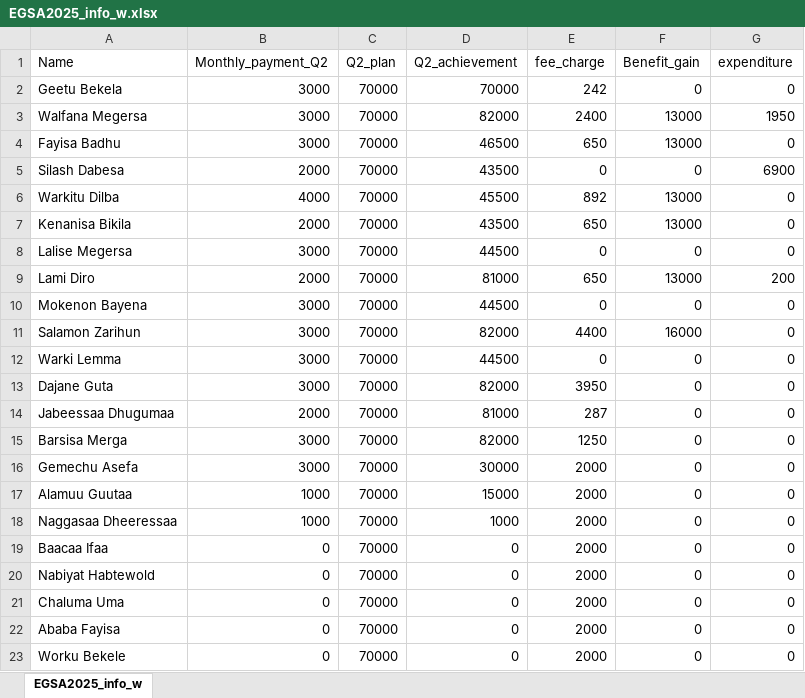
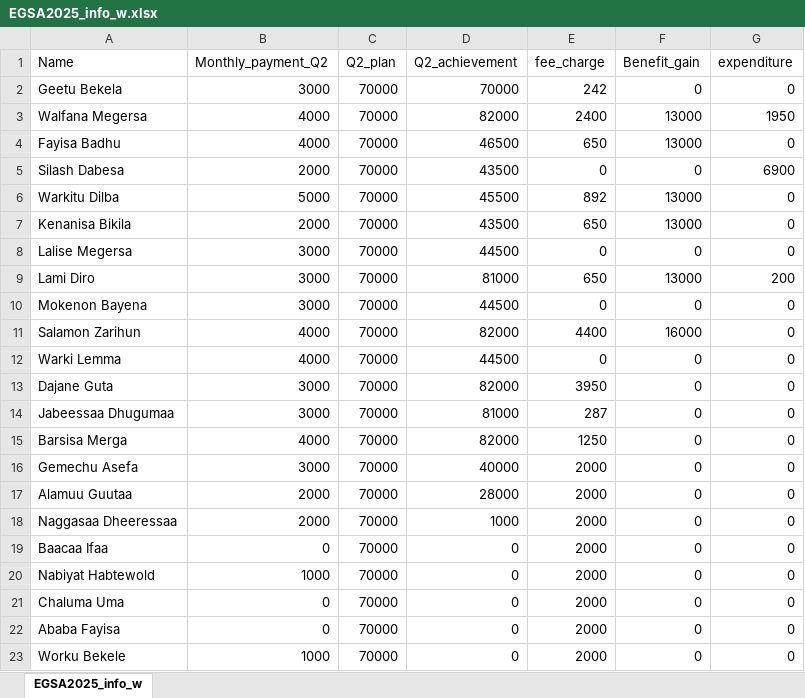
Before and after one commit to Walfaanaa/EGSA2025, an Excel workbook: EGSA2025_info_w.xlsx, sheet EGSA2025_info_w, drawn as a sheet; values as stored, in another font and other column widths than the file's, no borders; the diff names each change by its address in the sheet, - before the commit and + after, or states it on an @@ line.

Commit message:
Add files via upload

```diff
--- a/EGSA2025_info_w.xlsx (sheet EGSA2025_info_w)
+++ b/EGSA2025_info_w.xlsx (sheet EGSA2025_info_w)
-B3:B4 (Monthly_payment_Q2): 3000
+B3:B4 (Monthly_payment_Q2): 4000
-B6 (Monthly_payment_Q2): 4000
+B6 (Monthly_payment_Q2): 5000
-B9 (Monthly_payment_Q2): 2000
+B9 (Monthly_payment_Q2): 3000
-B11:B12 (Monthly_payment_Q2): 3000
+B11:B12 (Monthly_payment_Q2): 4000
-B14 (Monthly_payment_Q2): 2000
+B14 (Monthly_payment_Q2): 3000
-B15 (Monthly_payment_Q2): 3000
+B15 (Monthly_payment_Q2): 4000
-D16 (Q2_achievement): 30000
+D16 (Q2_achievement): 40000
-B17:B18 (Monthly_payment_Q2): 1000
+B17:B18 (Monthly_payment_Q2): 2000
-D17 (Q2_achievement): 15000
+D17 (Q2_achievement): 28000
-B20 (Monthly_payment_Q2): 0
+B20 (Monthly_payment_Q2): 1000
-B23 (Monthly_payment_Q2): 0
+B23 (Monthly_payment_Q2): 1000
```
